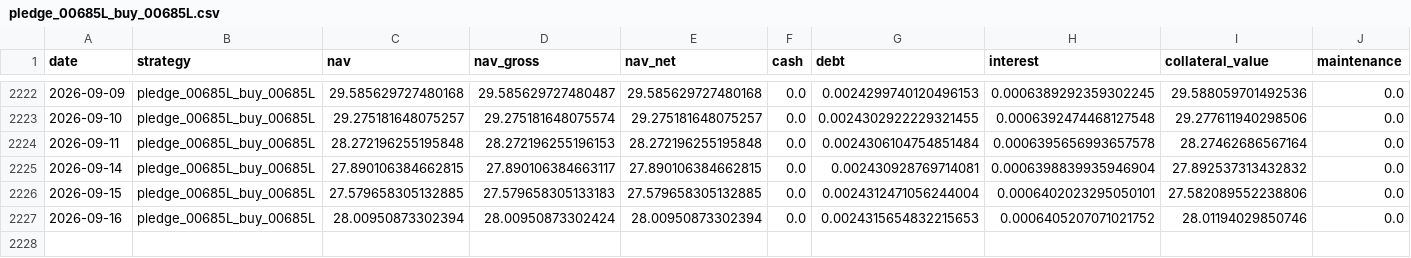
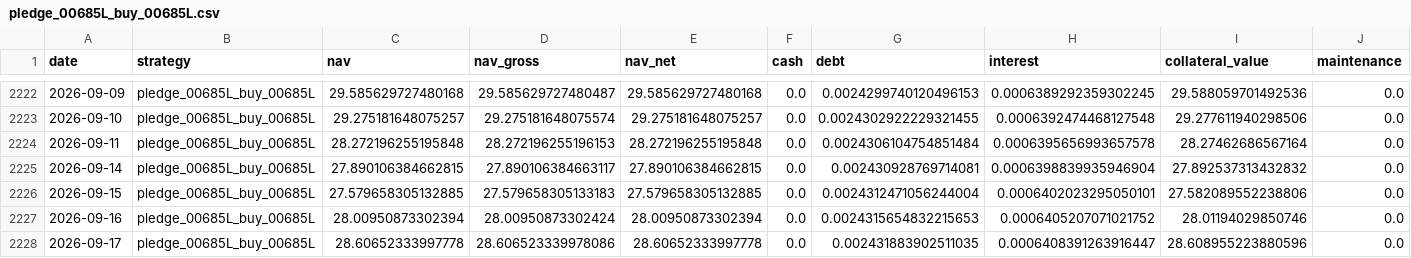
Before and after one commit to hanjhou2000716/prstk-taiwan-etf-research, a CSV file: site/data/backtests/pledge_00685L_buy_00685L.csv, drawn as a sheet; only a part is shown, gaps mark what is left out; rows hold the shown columns only; the diff names each change by its address in the sheet, - before the commit and + after, or states it on an @@ line.

```diff
--- a/site/data/backtests/pledge_00685L_buy_00685L.csv
+++ b/site/data/backtests/pledge_00685L_buy_00685L.csv
+row 2228: 2026-09-17 | pledge_00685L_buy_00685L | 28.60652333997778 | 28.606523339978086 | 28.60652333997778 | 0.0 | 0.002431883902511035 | 0.0006408391263916447 | 28.608955223880596 | 0.0
```
Also changed, not shown: site/data/backtests/fixed_beta_50_cash_50_00685L.csv, site/data/backtests/pledge_006208_dynamic.csv, 15 other files.
